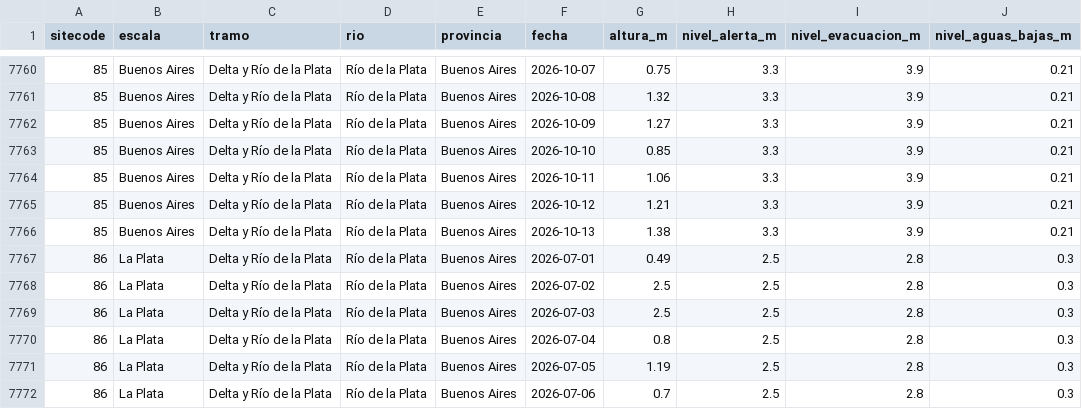
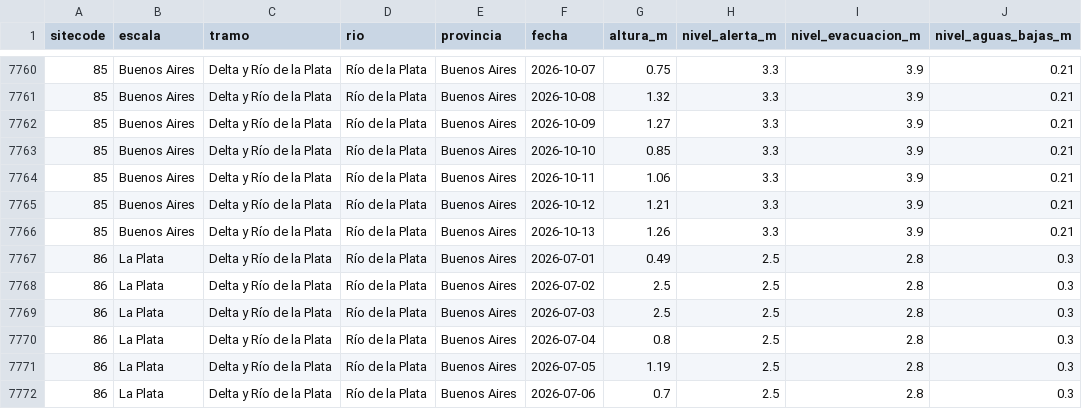
Before and after one commit to guillermoleale/alturas-rios, a CSV file: site/data/alturas.csv, drawn as a sheet; only a part is shown, gaps mark what is left out; the diff covers the shown part only.

```diff
--- a/site/data/alturas.csv
+++ b/site/data/alturas.csv
@@ -7765,3 +7765,3 @@ sitecode,escala,tramo,rio,provincia,fecha,altura_m,nivel_alerta_m,nivel_evacuaci
 85,Buenos Aires,Delta y Río de la Plata,Río de la Plata,Buenos Aires,2026-10-12,1.21,3.3,3.9,0.21
-85,Buenos Aires,Delta y Río de la Plata,Río de la Plata,Buenos Aires,2026-10-13,1.38,3.3,3.9,0.21
+85,Buenos Aires,Delta y Río de la Plata,Río de la Plata,Buenos Aires,2026-10-13,1.26,3.3,3.9,0.21
 86,La Plata,Delta y Río de la Plata,Río de la Plata,Buenos Aires,2026-07-01,0.49,2.5,2.8,0.3
```
Also changed, not shown: 5 edited cells elsewhere in this file, 2 other files.
